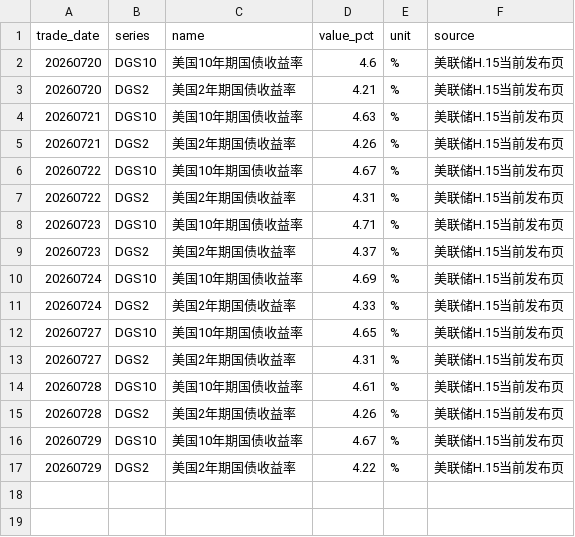
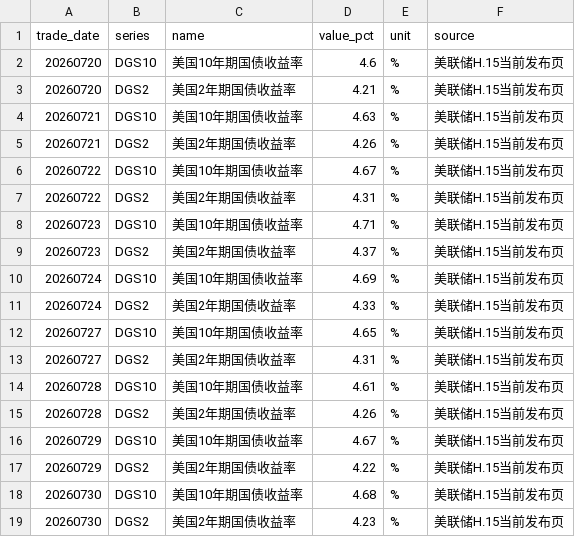
Before and after one commit to littlepeachh/macroscope-dashboard-v52, a CSV file: data/global_macro.csv, drawn as a sheet; the diff names each change by its address in the sheet, - before the commit and + after, or states it on an @@ line.

```diff
--- a/data/global_macro.csv
+++ b/data/global_macro.csv
+row 18: 20260730 | DGS10 | 美国10年期国债收益率 | 4.68 | % | 美联储H.15当前发布页
+row 19: 20260730 | DGS2 | 美国2年期国债收益率 | 4.23 | % | 美联储H.15当前发布页
```
Also changed, not shown: 3 other files.
